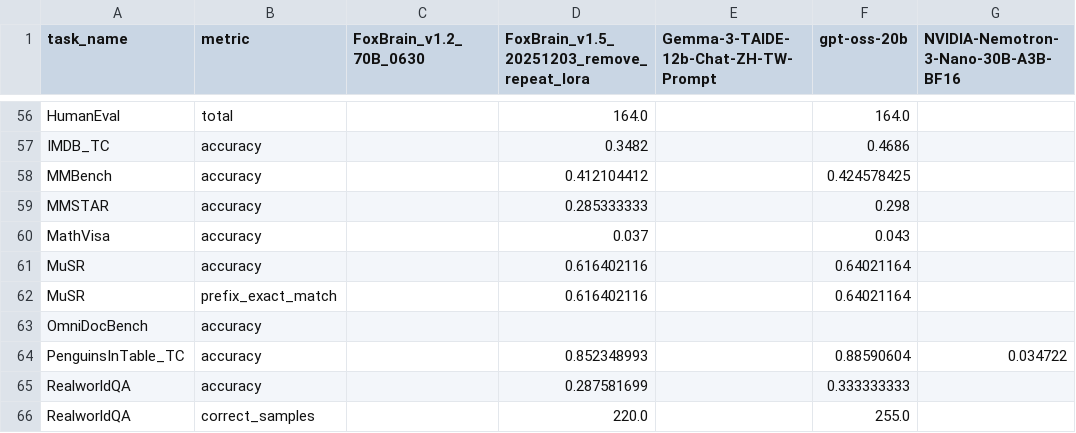
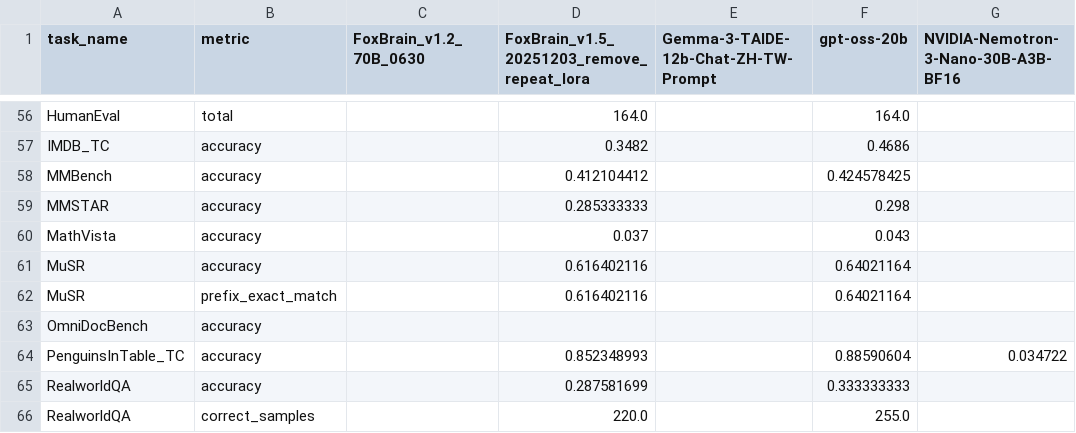
Before and after one commit to MuhammadSaqlainAslam/tmmlu-leaderboard, a CSV file: results/benchmark.csv, drawn as a sheet; only a part is shown, gaps mark what is left out; the diff names each change by its address in the sheet, - before the commit and + after, or states it on an @@ line.

Commit message:
Fix typo in MathVisa to MathVista

```diff
--- a/results/benchmark.csv
+++ b/results/benchmark.csv
-A60 (task_name): MathVisa
+A60 (task_name): MathVista
```
